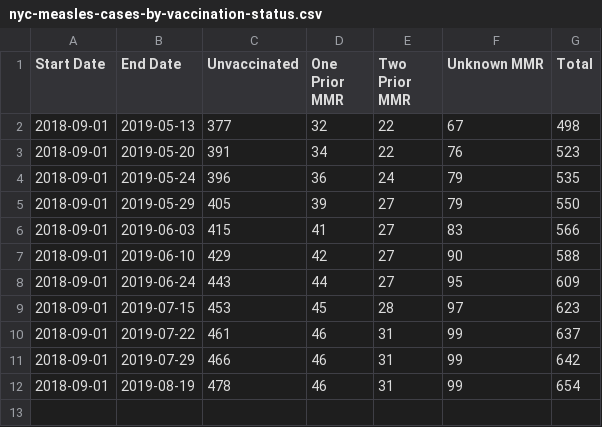
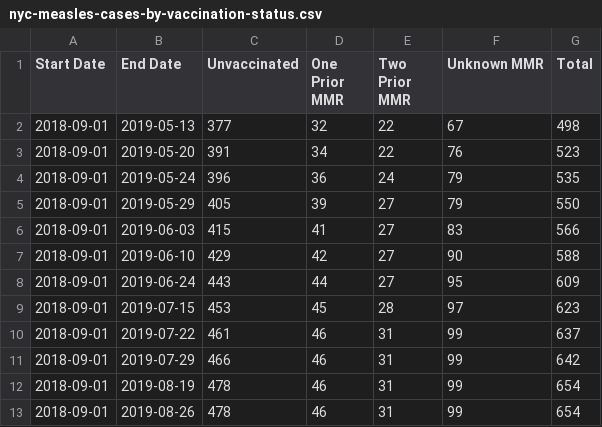
Before and after one commit to carlos-afonso/measles, a CSV file: data/nyc-measles-cases-by-vaccination-status.csv, drawn as a sheet; the diff names each change by its address in the sheet, - before the commit and + after, or states it on an @@ line.

Commit message:
Updates NYC measles cases by vaccination status

```diff
--- a/data/nyc-measles-cases-by-vaccination-status.csv
+++ b/data/nyc-measles-cases-by-vaccination-status.csv
+row 13: 2018-09-01 | 2019-08-26 | 478 | 46 | 31 | 99 | 654
```
Also changed, not shown: 3 other files.
